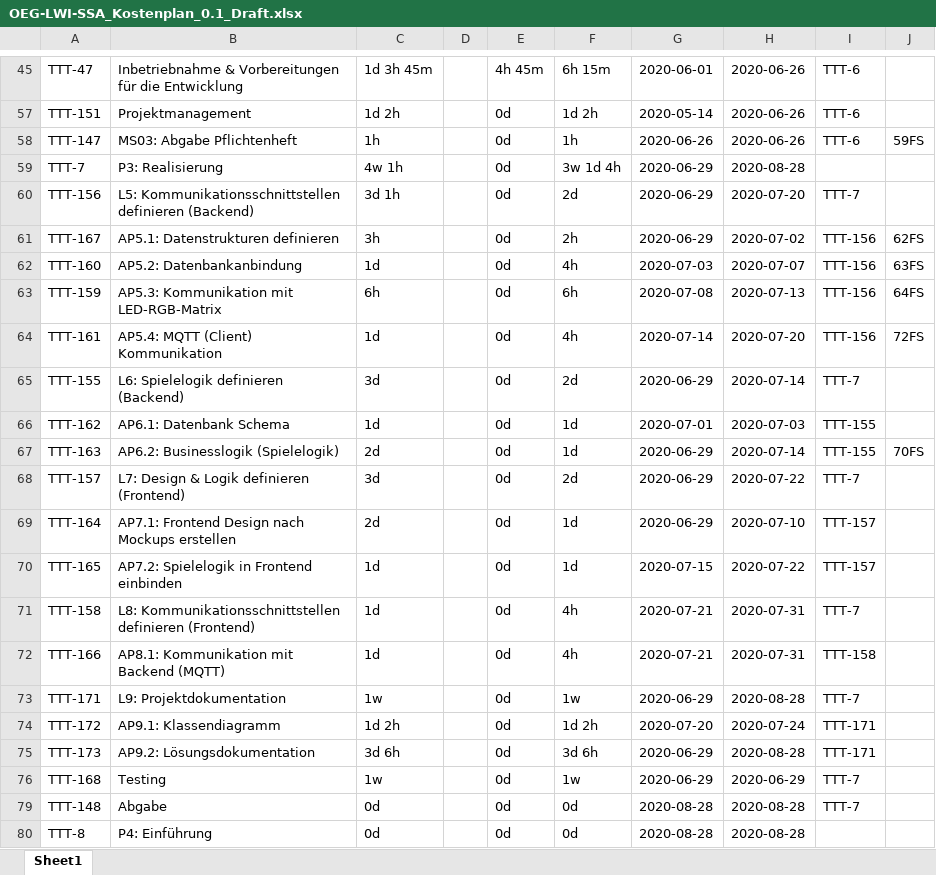
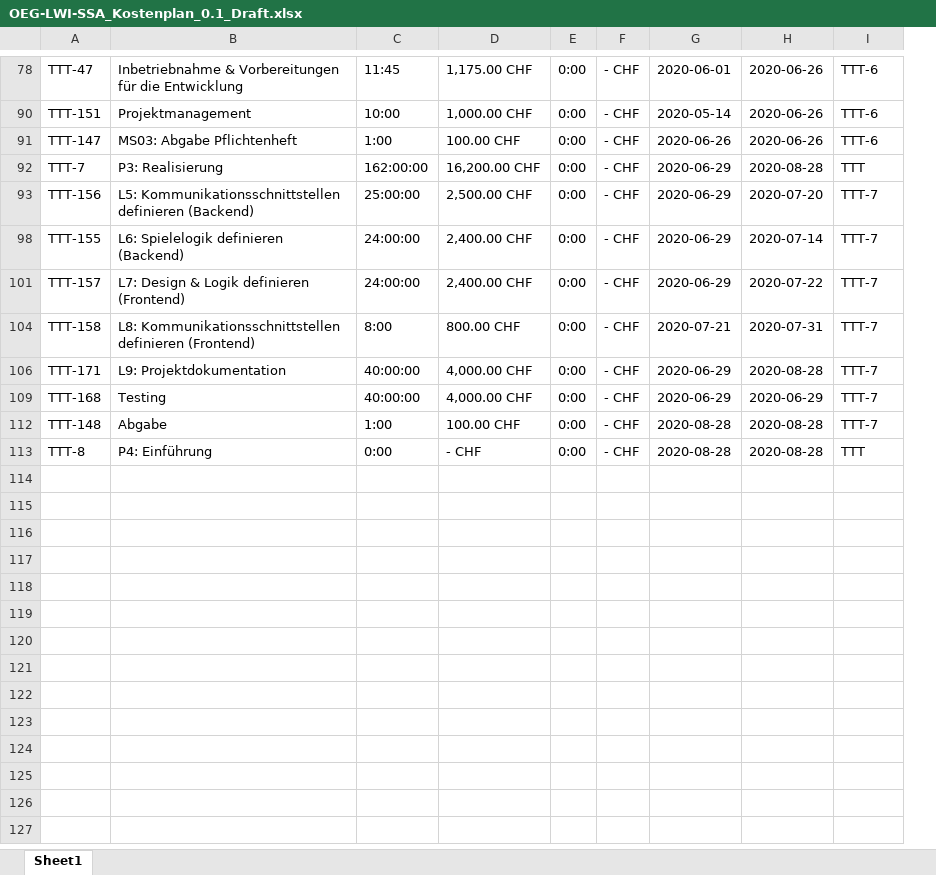
Before and after one commit to Visual-Board-GmbH/docs-tic-tac-toe, an Excel workbook: 01_Projektdokumente/05_Anhänge/Dokumente/01_Pflichtenheft/02_Dokumente/02_Kostenplan/OEG‐LWI‐SSA_Kostenplan_0.1_Draft.xlsx, sheet Sheet1, drawn as a sheet; only a part is shown, gaps mark what is left out; values as stored, in another font and other column widths than the file's, no borders; removed rows and columns are numbered as before the commit, all else as after; the diff covers the shown part only; the diff names each change by its address in the sheet, - before the commit and + after, or states it on an @@ line.

Commit message:
Fertigstellen der Kostenplanung und direktes einbinden in das Pflichtenheft

```diff
--- a/01_Projektdokumente/05_Anhänge/Dokumente/01_Pflichtenheft/02_Dokumente/02_Kostenplan/OEG‐LWI‐SSA_Kostenplan_0.1_Draft.xlsx (sheet Sheet1)
+++ b/01_Projektdokumente/05_Anhänge/Dokumente/01_Pflichtenheft/02_Dokumente/02_Kostenplan/OEG‐LWI‐SSA_Kostenplan_0.1_Draft.xlsx (sheet Sheet1)
-column C, rows 45-60: 1d 3h 45m | 1d 2h | 1h | 4w 1h | 3d 1h; row 65: 3d; row 68: 3d; row 71: 1d; row 73: 1w; rows 76-80: 1w | 0d | 0d
-column D, empty
-column E, rows 45-60: 4h 45m | 0d | 0d | 0d | 0d; row 65: 0d; row 68: 0d; row 71: 0d; row 73: 0d; rows 76-80: all 0d
-column F, rows 45-60: 6h 15m | 1d 2h | 1h | 3w 1d 4h | 2d; row 65: 2d; row 68: 2d; row 71: 4h; row 73: 1w; rows 76-80: 1w | 0d | 0d
+column C, rows 78-113: 11:45 | 10:00 | 1:00 | 162:00:00 | 25:00:00 | 24:00:00 | 24:00:00 | 8:00 | 40:00:00 | 40:00:00 | 1:00 | 0:00
+column D, rows 78-113: 1,175.00 CHF | 1,000.00 CHF | 100.00 CHF | 16,200.00 CHF | 2,500.00 CHF | 2,400.00 CHF | 2,400.00 CHF | 800.00 CHF | 4,000.00 CHF | 4,000.00 CHF | 100.00 CHF | - CHF
+column E, rows 78-113: all 0:00
+column F, rows 78-113: all - CHF
-column J, row 58: 59FS
-I92: (empty)
+I92: TTT
-row 61: TTT-167 | AP5.1: Datenstrukturen definieren | 3h |  | 0d | 2h | 2020-06-29 | 2020-07-02 | TTT-156 | 62FS
-row 62: TTT-160 | AP5.2: Datenbankanbindung | 1d |  | 0d | 4h | 2020-07-03 | 2020-07-07 | TTT-156 | 63FS
-row 63: TTT-159 | AP5.3: Kommunikation mit LED-RGB-Matrix | 6h |  | 0d | 6h | 2020-07-08 | 2020-07-13 | TTT-156 | 64FS
-row 64: TTT-161 | AP5.4: MQTT (Client) Kommunikation | 1d |  | 0d | 4h | 2020-07-14 | 2020-07-20 | TTT-156 | 72FS
-row 66: TTT-162 | AP6.1: Datenbank Schema | 1d |  | 0d | 1d | 2020-07-01 | 2020-07-03 | TTT-155
-row 67: TTT-163 | AP6.2: Businesslogik (Spielelogik) | 2d |  | 0d | 1d | 2020-06-29 | 2020-07-14 | TTT-155 | 70FS
-row 69: TTT-164 | AP7.1: Frontend Design nach Mockups erstellen | 2d |  | 0d | 1d | 2020-06-29 | 2020-07-10 | TTT-157
-row 70: TTT-165 | AP7.2: Spielelogik in Frontend einbinden | 1d |  | 0d | 1d | 2020-07-15 | 2020-07-22 | TTT-157
-row 72: TTT-166 | AP8.1: Kommunikation mit Backend (MQTT) | 1d |  | 0d | 4h | 2020-07-21 | 2020-07-31 | TTT-158
-row 74: TTT-172 | AP9.1: Klassendiagramm | 1d 2h |  | 0d | 1d 2h | 2020-07-20 | 2020-07-24 | TTT-171
-row 75: TTT-173 | AP9.2: Lösungsdokumentation | 3d 6h |  | 0d | 3d 6h | 2020-06-29 | 2020-08-28 | TTT-171
-I113: (empty)
+I113: TTT
```
Also changed, not shown: 34 added rows, 18 removed rows and 3 edited cells elsewhere in this sheet, hidden cells, 6 other files.
